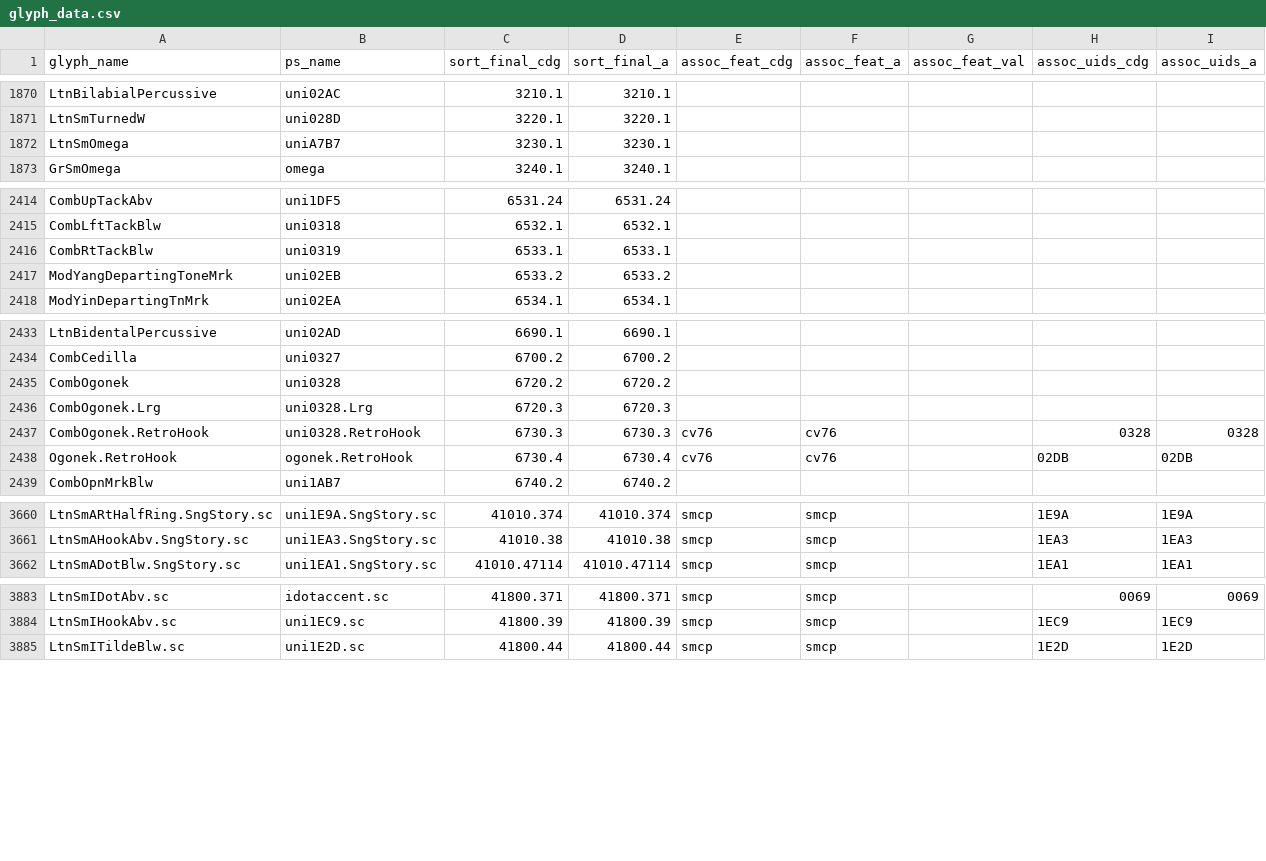
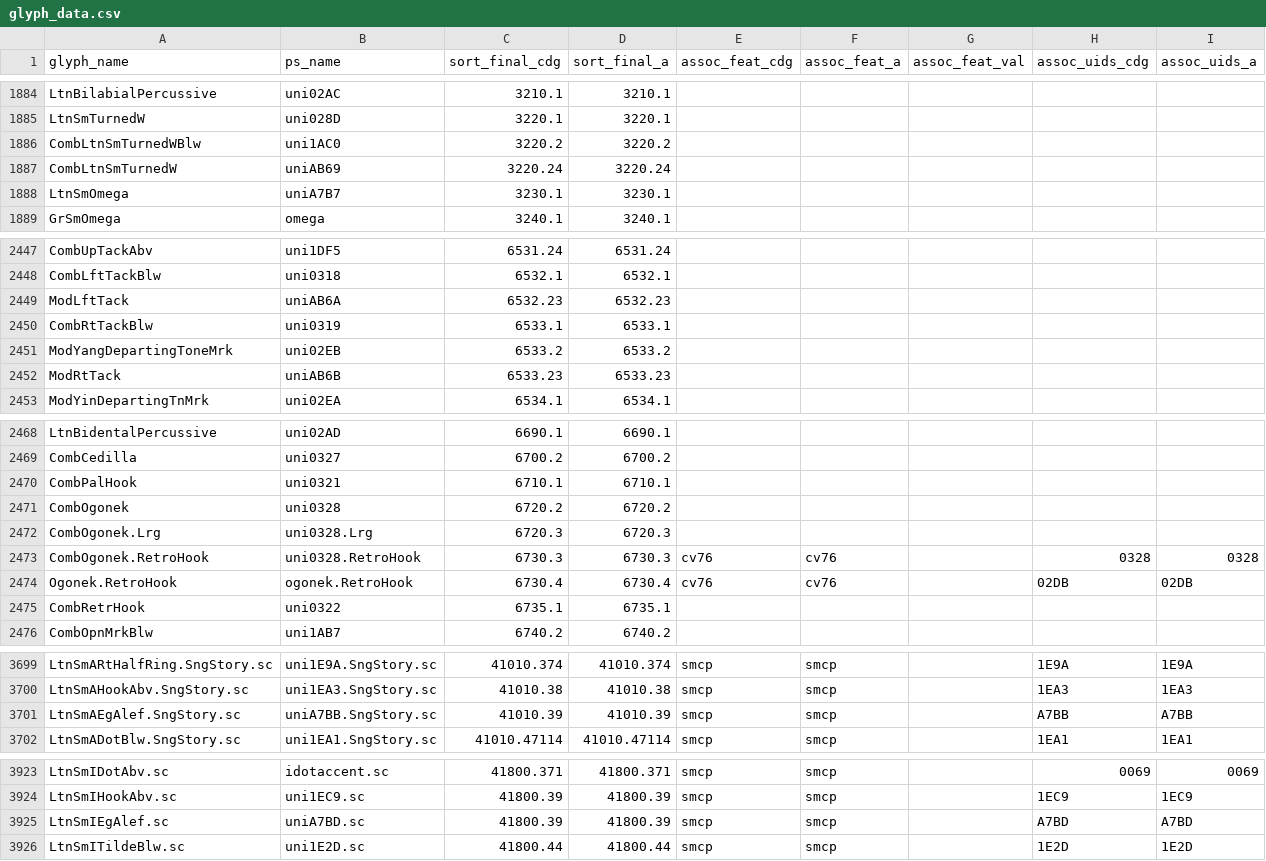
Before and after one commit to silnrsi/font-doulos, a CSV file: source/glyph_data.csv, drawn as a sheet; only a part is shown, gaps mark what is left out; the diff covers the shown part only; the diff names each change by its address in the sheet, - before the commit and + after, or states it on an @@ line.

```diff
--- a/source/glyph_data.csv
+++ b/source/glyph_data.csv
+row 1886: CombLtnSmTurnedWBlw | uni1AC0 | 3220.2 | 3220.2
+row 1887: CombLtnSmTurnedW | uniAB69 | 3220.24 | 3220.24
+row 2449: ModLftTack | uniAB6A | 6532.23 | 6532.23
+row 2452: ModRtTack | uniAB6B | 6533.23 | 6533.23
+row 2470: CombPalHook | uni0321 | 6710.1 | 6710.1
+row 2475: CombRetrHook | uni0322 | 6735.1 | 6735.1
+row 3701: LtnSmAEgAlef.SngStory.sc | uniA7BB.SngStory.sc | 41010.39 | 41010.39 | smcp | smcp |  | A7BB | A7BB
+row 3925: LtnSmIEgAlef.sc | uniA7BD.sc | 41800.39 | 41800.39 | smcp | smcp |  | A7BD | A7BD
```
Also changed, not shown: 34 added rows elsewhere in this file, 21 other files.
